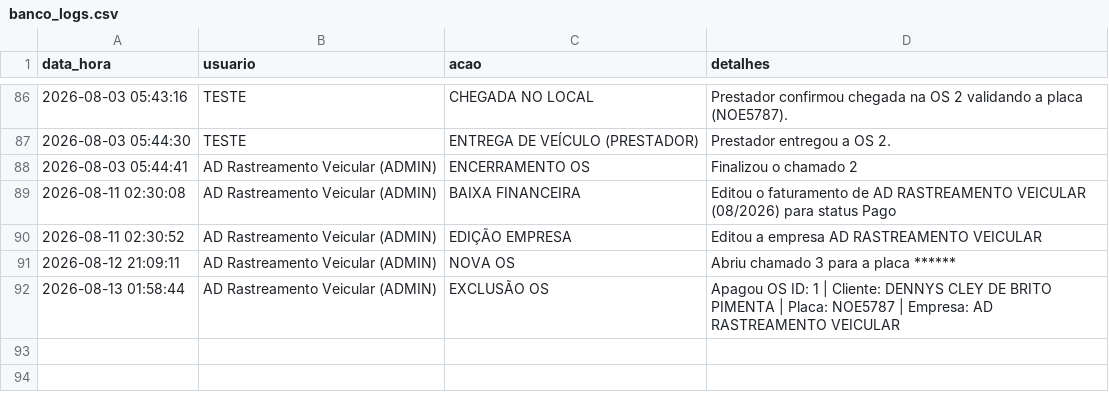
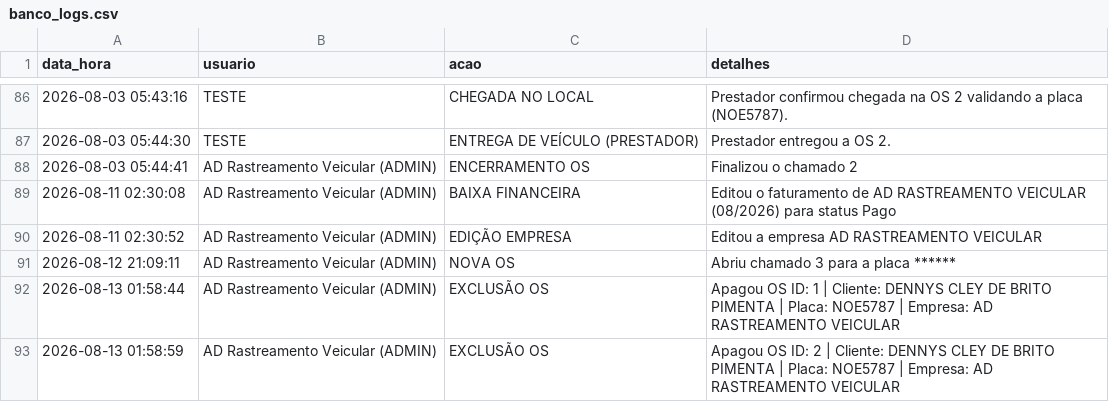
Before and after one commit to adrastreamentos/ad-central, a CSV file: AD_Assistencia/banco_logs.csv, drawn as a sheet; only a part is shown, gaps mark what is left out; the diff names each change by its address in the sheet, - before the commit and + after, or states it on an @@ line.

Commit message:
🔥 Auto-salvamento: AD_Assistencia/banco_logs.csv

```diff
--- a/AD_Assistencia/banco_logs.csv
+++ b/AD_Assistencia/banco_logs.csv
+row 93: 2026-08-13 01:58:59 | AD Rastreamento Veicular (ADMIN) | EXCLUSÃO OS | Apagou OS ID: 2 | Cliente: DENNYS CLEY DE BRITO PIMENTA | Placa: NOE5787 | Empresa: AD RASTREAMENTO VEICULAR
```
